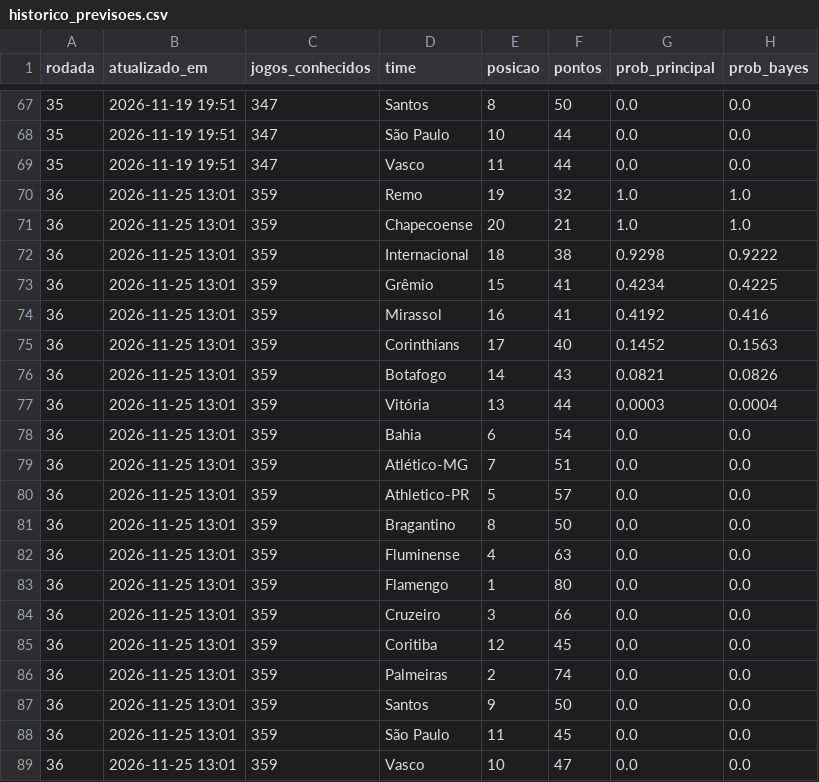
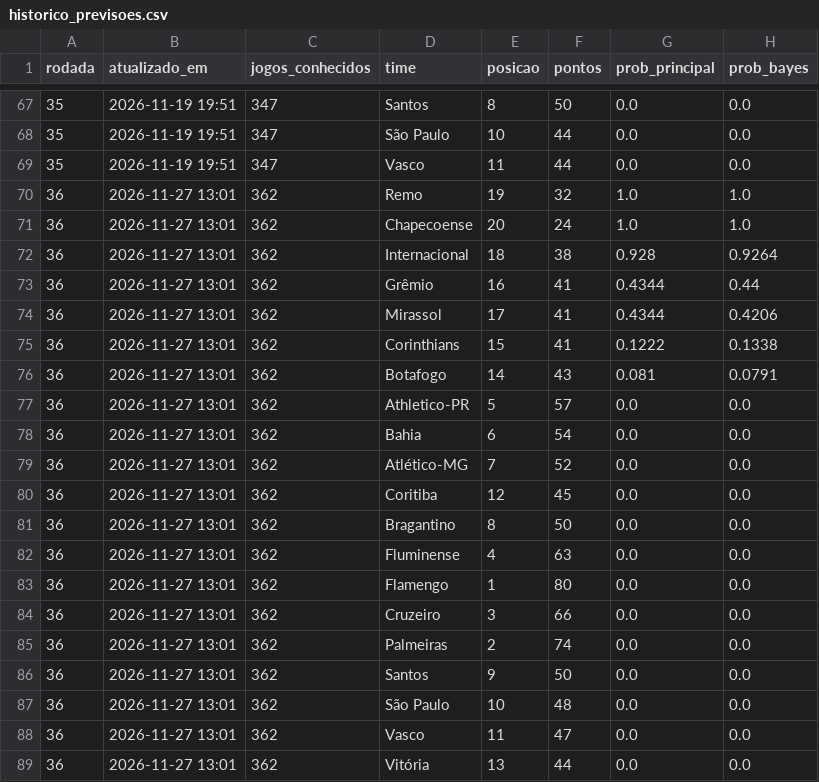
Before and after one commit to Tokoyamizinho/brasileirao-rebaixamento, a CSV file: data/processed/historico_previsoes.csv, drawn as a sheet; only a part is shown, gaps mark what is left out.

```diff
--- a/data/processed/historico_previsoes.csv
+++ b/data/processed/historico_previsoes.csv
@@ -69,21 +69,21 @@ rodada,atualizado_em,jogos_conhecidos,time,posicao,pontos,prob_principal,prob_ba
 35,2026-11-19 19:51,347,Vasco,11,44,0.0,0.0
-36,2026-11-25 13:01,359,Remo,19,32,1.0,1.0
-36,2026-11-25 13:01,359,Chapecoense,20,21,1.0,1.0
-36,2026-11-25 13:01,359,Internacional,18,38,0.9298,0.9222
-36,2026-11-25 13:01,359,Grêmio,15,41,0.4234,0.4225
-36,2026-11-25 13:01,359,Mirassol,16,41,0.4192,0.416
-36,2026-11-25 13:01,359,Corinthians,17,40,0.1452,0.1563
-36,2026-11-25 13:01,359,Botafogo,14,43,0.0821,0.0826
-36,2026-11-25 13:01,359,Vitória,13,44,0.0003,0.0004
-36,2026-11-25 13:01,359,Bahia,6,54,0.0,0.0
-36,2026-11-25 13:01,359,Atlético-MG,7,51,0.0,0.0
-36,2026-11-25 13:01,359,Athletico-PR,5,57,0.0,0.0
-36,2026-11-25 13:01,359,Bragantino,8,50,0.0,0.0
-36,2026-11-25 13:01,359,Fluminense,4,63,0.0,0.0
-36,2026-11-25 13:01,359,Flamengo,1,80,0.0,0.0
-36,2026-11-25 13:01,359,Cruzeiro,3,66,0.0,0.0
-36,2026-11-25 13:01,359,Coritiba,12,45,0.0,0.0
-36,2026-11-25 13:01,359,Palmeiras,2,74,0.0,0.0
-36,2026-11-25 13:01,359,Santos,9,50,0.0,0.0
-36,2026-11-25 13:01,359,São Paulo,11,45,0.0,0.0
-36,2026-11-25 13:01,359,Vasco,10,47,0.0,0.0
+36,2026-11-27 13:01,362,Remo,19,32,1.0,1.0
+36,2026-11-27 13:01,362,Chapecoense,20,24,1.0,1.0
+36,2026-11-27 13:01,362,Internacional,18,38,0.928,0.9264
+36,2026-11-27 13:01,362,Grêmio,16,41,0.4344,0.44
+36,2026-11-27 13:01,362,Mirassol,17,41,0.4344,0.4206
+36,2026-11-27 13:01,362,Corinthians,15,41,0.1222,0.1338
+36,2026-11-27 13:01,362,Botafogo,14,43,0.081,0.0791
+36,2026-11-27 13:01,362,Athletico-PR,5,57,0.0,0.0
+36,2026-11-27 13:01,362,Bahia,6,54,0.0,0.0
+36,2026-11-27 13:01,362,Atlético-MG,7,52,0.0,0.0
+36,2026-11-27 13:01,362,Coritiba,12,45,0.0,0.0
+36,2026-11-27 13:01,362,Bragantino,8,50,0.0,0.0
+36,2026-11-27 13:01,362,Fluminense,4,63,0.0,0.0
+36,2026-11-27 13:01,362,Flamengo,1,80,0.0,0.0
+36,2026-11-27 13:01,362,Cruzeiro,3,66,0.0,0.0
+36,2026-11-27 13:01,362,Palmeiras,2,74,0.0,0.0
+36,2026-11-27 13:01,362,Santos,9,50,0.0,0.0
+36,2026-11-27 13:01,362,São Paulo,10,48,0.0,0.0
+36,2026-11-27 13:01,362,Vasco,11,47,0.0,0.0
+36,2026-11-27 13:01,362,Vitória,13,44,0.0,0.0
```
Also changed, not shown: data/processed/forcas_bayes_mercado_blocos4_2026.csv, data/processed/simulacao_2026.csv, 2 other files.
